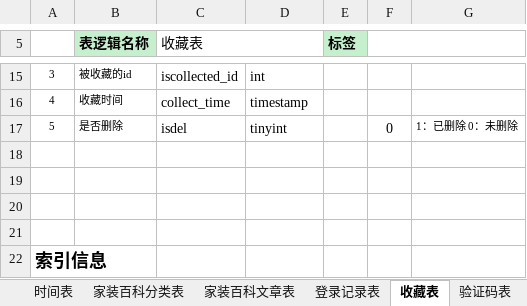
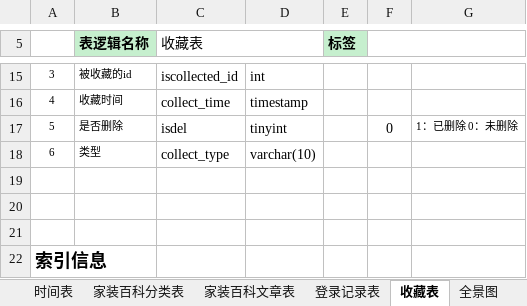
Before and after one commit to HeeyHomeIT/Heigh-ho_Network, an Excel workbook: doc/数据库文档/数据表设计.xlsx, sheet 收藏表, drawn as a sheet; only a part is shown, gaps mark what is left out; values as stored, in another font and other column widths than the file's, no borders; the diff names each change by its address in the sheet, - before the commit and + after, or states it on an @@ line.

```diff
--- a/doc/数据库文档/数据表设计.xlsx (sheet 收藏表)
+++ b/doc/数据库文档/数据表设计.xlsx (sheet 收藏表)
-row 18: (empty)
+row 18: 6 | 类型 | collect_type | varchar(10)
```
Also changed, not shown: sheet 店铺表, sheet 用户信息表, sheet 用户表, sheet 全景图, other sheet tabs, 30 other files.
